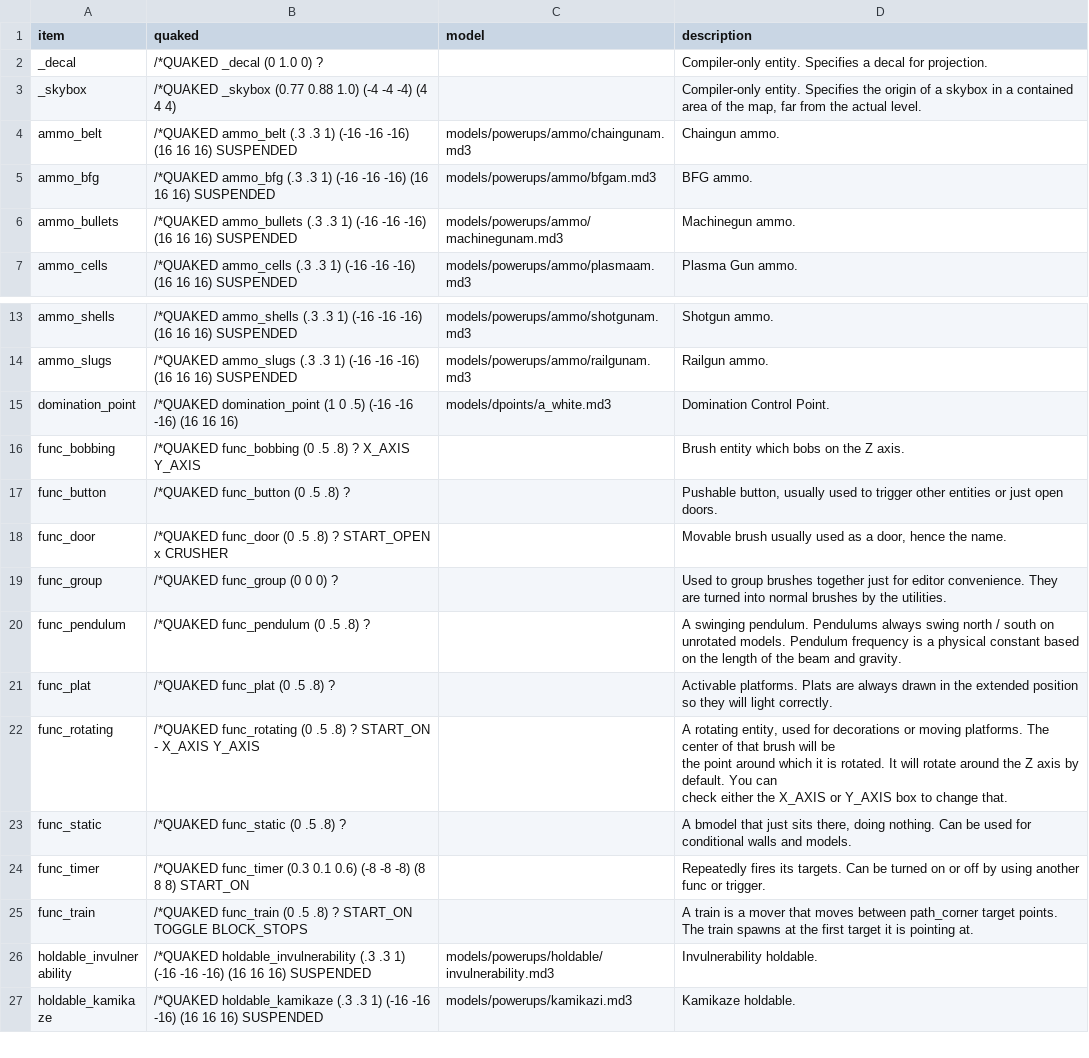
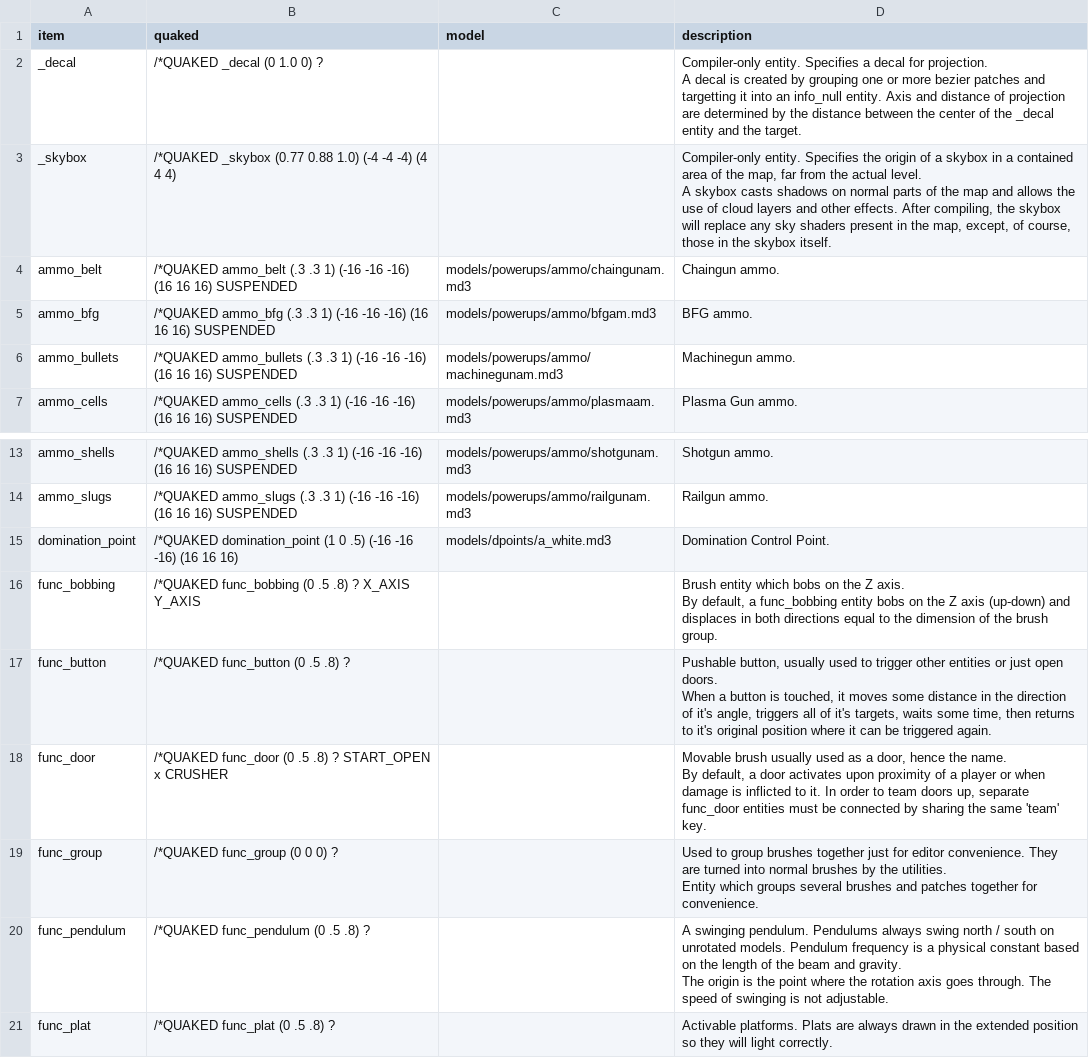
Before and after one commit to illwieckz/oagamepack, a CSV file: generation-scripts/csv/entities.csv, drawn as a sheet; only a part is shown, gaps mark what is left out; the shorter side is filled out with more unchanged rows.

Commit message:
Many changes. * Integrated all entity keys, q3map2 keys and q3map2 terrain keys into a single file. * Added missing 1.32 keys: targetShaderName, targetShaderNewName and light and worldspawn-specific keys. * Backup files renamed. Will be kept until the whole pack is ready to go.

```diff
--- a/generation-scripts/csv/entities.csv
+++ b/generation-scripts/csv/entities.csv
@@ -1,4 +1,6 @@
 item,quaked,model,description
-_decal,/*QUAKED _decal (0 1.0 0) ?,,Compiler-only entity. Specifies a decal for projection.
-_skybox,/*QUAKED _skybox (0.77 0.88 1.0) (-4 -4 -4) (4 4 4),,"Compiler-only entity. Specifies the origin of a skybox in a contained area of the map, far from the actual level."
+_decal,/*QUAKED _decal (0 1.0 0) ?,,"Compiler-only entity. Specifies a decal for projection.
+A decal is created by grouping one or more bezier patches and targetting it into an info_null entity. Axis and distance of projection are determined by the distance between the center of the _decal entity and the target. "
+_skybox,/*QUAKED _skybox (0.77 0.88 1.0) (-4 -4 -4) (4 4 4),,"Compiler-only entity. Specifies the origin of a skybox in a contained area of the map, far from the actual level.
+A skybox casts shadows on normal parts of the map and allows the use of cloud layers and other effects. After compiling, the skybox will replace any sky shaders present in the map, except, of course, those in the skybox itself. "
 ammo_belt,/*QUAKED ammo_belt (.3 .3 1) (-16 -16 -16) (16 16 16) SUSPENDED,models/powerups/ammo/chaingunam.md3,Chaingun ammo.
@@ -15,7 +17,12 @@ ammo_slugs,/*QUAKED ammo_slugs (.3 .3 1) (-16 -16 -16) (16 16 16) SUSPENDED,mode
 domination_point,/*QUAKED domination_point (1 0 .5) (-16 -16 -16) (16 16 16),models/dpoints/a_white.md3,Domination Control Point.
-func_bobbing,/*QUAKED func_bobbing (0 .5 .8) ? X_AXIS Y_AXIS,,Brush entity which bobs on the Z axis.
-func_button,/*QUAKED func_button (0 .5 .8) ?,,"Pushable button, usually used to trigger other entities or just open doors."
-func_door,/*QUAKED func_door (0 .5 .8) ? START_OPEN x CRUSHER,,"Movable brush usually used as a door, hence the name."
-func_group,/*QUAKED func_group (0 0 0) ?,,Used to group brushes together just for editor convenience.  They are turned into normal brushes by the utilities.
-func_pendulum,/*QUAKED func_pendulum (0 .5 .8) ?,,A swinging pendulum. Pendulums always swing north / south on unrotated models.  Pendulum frequency is a physical constant based on the length of the beam and gravity.
+func_bobbing,/*QUAKED func_bobbing (0 .5 .8) ? X_AXIS Y_AXIS,,"Brush entity which bobs on the Z axis.
+By default, a func_bobbing entity bobs on the Z axis (up-down) and displaces in both directions equal to the dimension of the brush group. "
+func_button,/*QUAKED func_button (0 .5 .8) ?,,"Pushable button, usually used to trigger other entities or just open doors.
+When a button is touched, it moves some distance in the direction of it's angle, triggers all of it's targets, waits some time, then returns to it's original position where it can be triggered again. "
+func_door,/*QUAKED func_door (0 .5 .8) ? START_OPEN x CRUSHER,,"Movable brush usually used as a door, hence the name.
+By default, a door activates upon proximity of a player or when damage is inflicted to it. In order to team doors up, separate func_door entities must be connected by sharing the same 'team' key. "
+func_group,/*QUAKED func_group (0 0 0) ?,,"Used to group brushes together just for editor convenience.  They are turned into normal brushes by the utilities.
+Entity which groups several brushes and patches together for convenience. "
+func_pendulum,/*QUAKED func_pendulum (0 .5 .8) ?,,"A swinging pendulum. Pendulums always swing north / south on unrotated models.  Pendulum frequency is a physical constant based on the length of the beam and gravity.
+The origin is the point where the rotation axis goes through. The speed of swinging is not adjustable. "
 func_plat,/*QUAKED func_plat (0 .5 .8) ?,,Activable platforms. Plats are always drawn in the extended position so they will light correctly.
```
Also changed, not shown: generation-scripts/csv/note.csv, generation-scripts/csv/note_text.csv, 13 other files.
